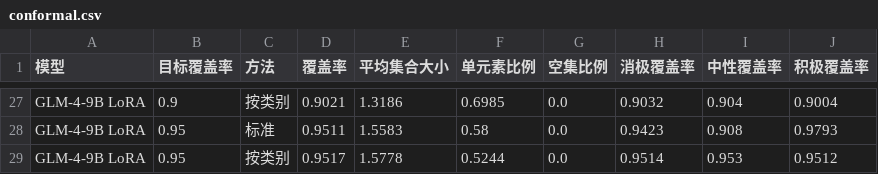
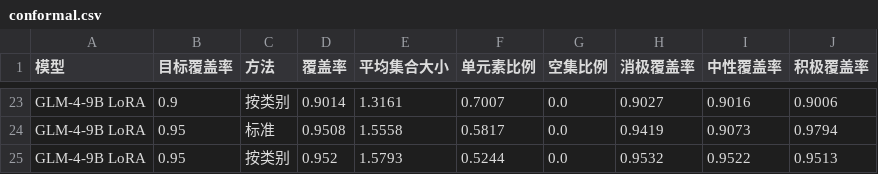
Before and after one commit to Celyn-number3/undergrad-thesis-crw, a CSV file: outputs/analysis/conformal.csv, drawn as a sheet; only a part is shown, gaps mark what is left out; addresses are those after the commit; the diff covers the shown part only; the diff names each change by its address in the sheet, - before the commit and + after, or states it on an @@ line.

```diff
--- a/outputs/analysis/conformal.csv
+++ b/outputs/analysis/conformal.csv
-D23 (覆盖率): 0.9021
+D23 (覆盖率): 0.9014
-E23 (平均集合大小): 1.3186
+E23 (平均集合大小): 1.3161
-F23 (单元素比例): 0.6985
+F23 (单元素比例): 0.7007
-H23 (消极覆盖率): 0.9032
+H23 (消极覆盖率): 0.9027
-I23 (中性覆盖率): 0.904
+I23 (中性覆盖率): 0.9016
-J23 (积极覆盖率): 0.9004
+J23 (积极覆盖率): 0.9006
-D24 (覆盖率): 0.9511
+D24 (覆盖率): 0.9508
-E24 (平均集合大小): 1.5583
+E24 (平均集合大小): 1.5558
-F24 (单元素比例): 0.58
+F24 (单元素比例): 0.5817
-H24 (消极覆盖率): 0.9423
+H24 (消极覆盖率): 0.9419
-I24 (中性覆盖率): 0.908
+I24 (中性覆盖率): 0.9073
-J24 (积极覆盖率): 0.9793
+J24 (积极覆盖率): 0.9794
-D25 (覆盖率): 0.9517
+D25 (覆盖率): 0.952
-E25 (平均集合大小): 1.5778
+E25 (平均集合大小): 1.5793
-H25 (消极覆盖率): 0.9514
+H25 (消极覆盖率): 0.9532
-I25 (中性覆盖率): 0.953
+I25 (中性覆盖率): 0.9522
-J25 (积极覆盖率): 0.9512
+J25 (积极覆盖率): 0.9513
```
Also changed, not shown: 4 removed rows and 52 edited cells elsewhere in this file, 12 other files.
